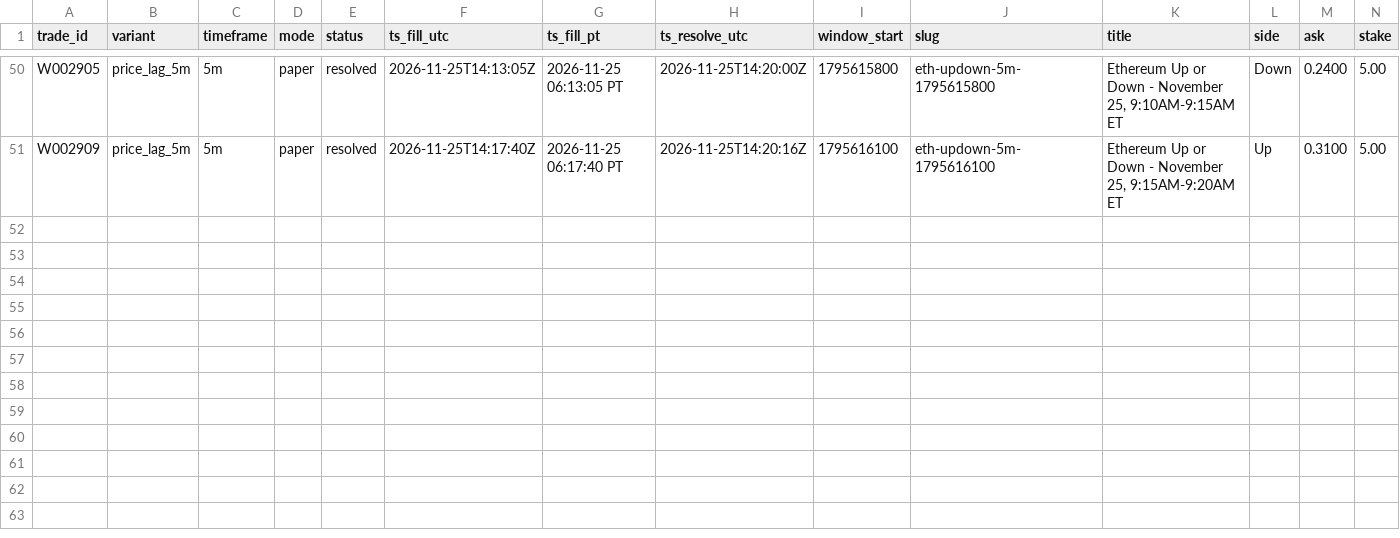
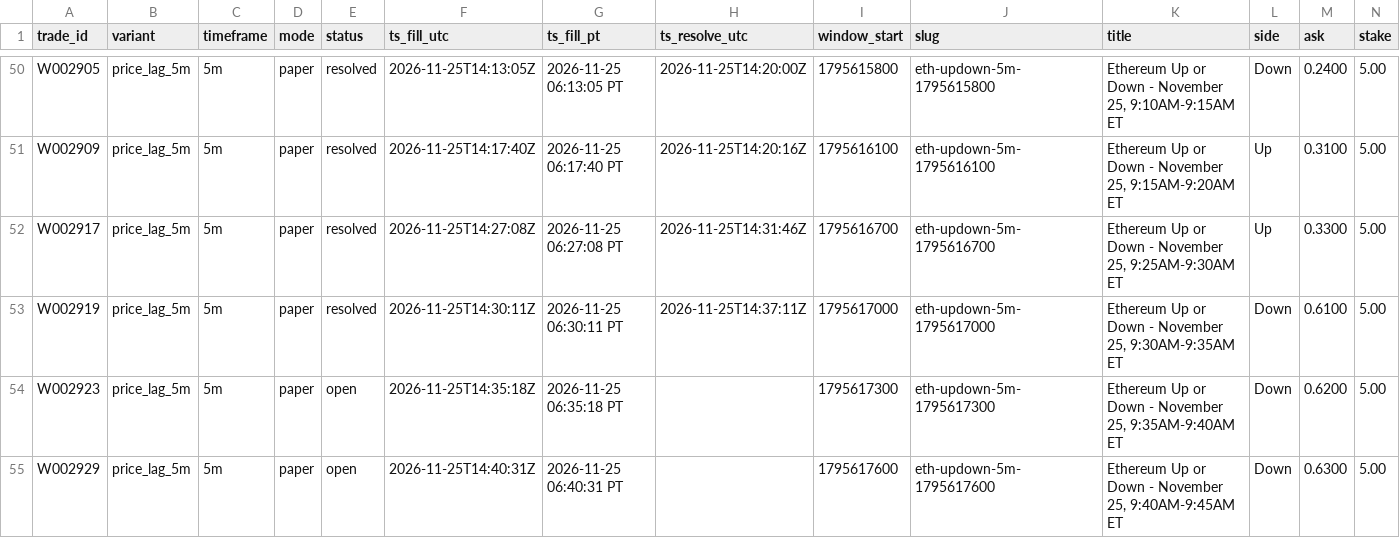
Before and after one commit to michaeldeuchar-dotcom/eth-paper-bot, a CSV file: data/week2/trades_price_lag_5m.csv, drawn as a sheet; only a part is shown, gaps mark what is left out; rows hold the shown columns only; the diff names each change by its address in the sheet, - before the commit and + after, or states it on an @@ line.

```diff
--- a/data/week2/trades_price_lag_5m.csv
+++ b/data/week2/trades_price_lag_5m.csv
+row 52: W002917 | price_lag_5m | 5m | paper | resolved | 2026-11-25T14:27:08Z | 2026-11-25 06:27:08 PT | 2026-11-25T14:31:46Z | 1795616700 | eth-updown-5m-1795616700 | Ethereum Up or Down - November 25, 9:25AM-9:30AM ET | Up | 0.3300 | 5.00
+row 53: W002919 | price_lag_5m | 5m | paper | resolved | 2026-11-25T14:30:11Z | 2026-11-25 06:30:11 PT | 2026-11-25T14:37:11Z | 1795617000 | eth-updown-5m-1795617000 | Ethereum Up or Down - November 25, 9:30AM-9:35AM ET | Down | 0.6100 | 5.00
+row 54: W002923 | price_lag_5m | 5m | paper | open | 2026-11-25T14:35:18Z | 2026-11-25 06:35:18 PT |  | 1795617300 | eth-updown-5m-1795617300 | Ethereum Up or Down - November 25, 9:35AM-9:40AM ET | Down | 0.6200 | 5.00
+row 55: W002929 | price_lag_5m | 5m | paper | open | 2026-11-25T14:40:31Z | 2026-11-25 06:40:31 PT |  | 1795617600 | eth-updown-5m-1795617600 | Ethereum Up or Down - November 25, 9:40AM-9:45AM ET | Down | 0.6300 | 5.00
```
Also changed, not shown: data/week2/trades_auto_pick.csv, data/week2/trades_model_lead.csv, 13 other files.
